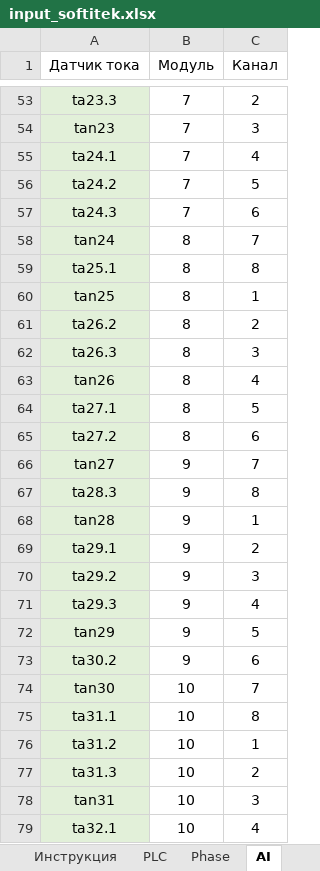
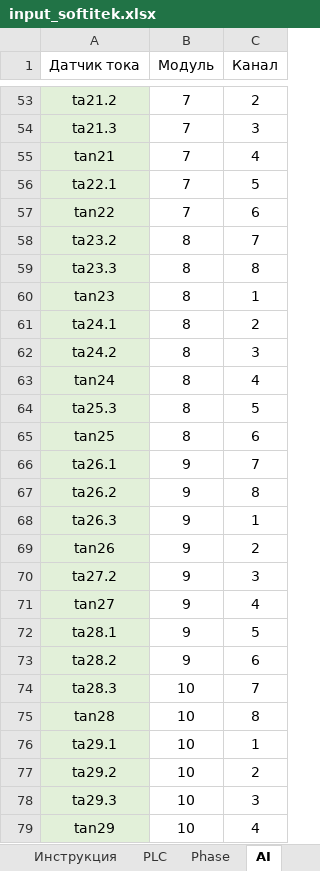
Before and after one commit to areyouright/Generator1, an Excel workbook: input_softitek.xlsx, sheet AI, drawn as a sheet; only a part is shown, gaps mark what is left out; values as stored, in another font and other column widths than the file's, no borders; the diff covers the shown part only; the diff names each change by its address in the sheet, - before the commit and + after, or states it on an @@ line.

Commit message:
Update input_softitek.xlsx

```diff
--- a/input_softitek.xlsx (sheet AI)
+++ b/input_softitek.xlsx (sheet AI)
-A53 (Датчик тока): ta23.3
+A53 (Датчик тока): ta21.2
-A54 (Датчик тока): tan23
+A54 (Датчик тока): ta21.3
-A55 (Датчик тока): ta24.1
+A55 (Датчик тока): tan21
-A56 (Датчик тока): ta24.2
+A56 (Датчик тока): ta22.1
-A57 (Датчик тока): ta24.3
+A57 (Датчик тока): tan22
-A58 (Датчик тока): tan24
+A58 (Датчик тока): ta23.2
-A59 (Датчик тока): ta25.1
+A59 (Датчик тока): ta23.3
-A60 (Датчик тока): tan25
+A60 (Датчик тока): tan23
-A61 (Датчик тока): ta26.2
+A61 (Датчик тока): ta24.1
-A62 (Датчик тока): ta26.3
+A62 (Датчик тока): ta24.2
-A63 (Датчик тока): tan26
+A63 (Датчик тока): tan24
-A64 (Датчик тока): ta27.1
+A64 (Датчик тока): ta25.3
-A65 (Датчик тока): ta27.2
+A65 (Датчик тока): tan25
-A66 (Датчик тока): tan27
+A66 (Датчик тока): ta26.1
-A67 (Датчик тока): ta28.3
+A67 (Датчик тока): ta26.2
-A68 (Датчик тока): tan28
+A68 (Датчик тока): ta26.3
-A69 (Датчик тока): ta29.1
+A69 (Датчик тока): tan26
-A70 (Датчик тока): ta29.2
+A70 (Датчик тока): ta27.2
-A71 (Датчик тока): ta29.3
+A71 (Датчик тока): tan27
-A72 (Датчик тока): tan29
+A72 (Датчик тока): ta28.1
-A73 (Датчик тока): ta30.2
+A73 (Датчик тока): ta28.2
-A74 (Датчик тока): tan30
+A74 (Датчик тока): ta28.3
-A75 (Датчик тока): ta31.1
+A75 (Датчик тока): tan28
-A76 (Датчик тока): ta31.2
+A76 (Датчик тока): ta29.1
-A77 (Датчик тока): ta31.3
+A77 (Датчик тока): ta29.2
-A78 (Датчик тока): tan31
+A78 (Датчик тока): ta29.3
-A79 (Датчик тока): ta32.1
+A79 (Датчик тока): tan29
```
Also changed, not shown: 8 removed rows and 29 edited cells elsewhere in this sheet, formulas that keep their value.
